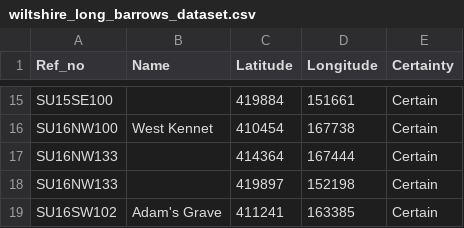
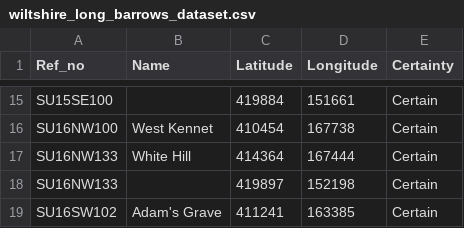
Before and after one commit to TimDaw37/wiltshire-long-barrows, a CSV file: data/wiltshire_long_barrows_dataset.csv, drawn as a sheet; only a part is shown, gaps mark what is left out.

Commit message:
Fix HER Index links, dedupe SU16NW133, name White Hill.
Strip HistoryEnvRecord/Home/Index from source_urls; ensure ViewHERItem for every MWI her_ref (ingest + regenerated JSON/geojson). Detail pane labels Wiltshire HER links human-readably and skips Index. Re-id rogue Wheatley duplicate SU16NW133 near Comesdeane as provisional SU15SE152198 (~537 m from MWI13689); keep Avebury White Hill as SU16NW133 / MWI14311 (earthen). Kutty utf-8-sig so names apply; markers keyed by id|her_ref|easting|northing. Move LiDAR chip to new id.

```diff
--- a/data/wiltshire_long_barrows_dataset.csv
+++ b/data/wiltshire_long_barrows_dataset.csv
@@ -16,3 +16,3 @@ SU15SE100,,419884,151661,Certain
 SU16NW100,West Kennet,410454,167738,Certain
-SU16NW133,,414364,167444,Certain
+SU16NW133,White Hill,414364,167444,Certain
 SU16NW133,,419897,152198,Certain
```
Also changed, not shown: 8 other files.
